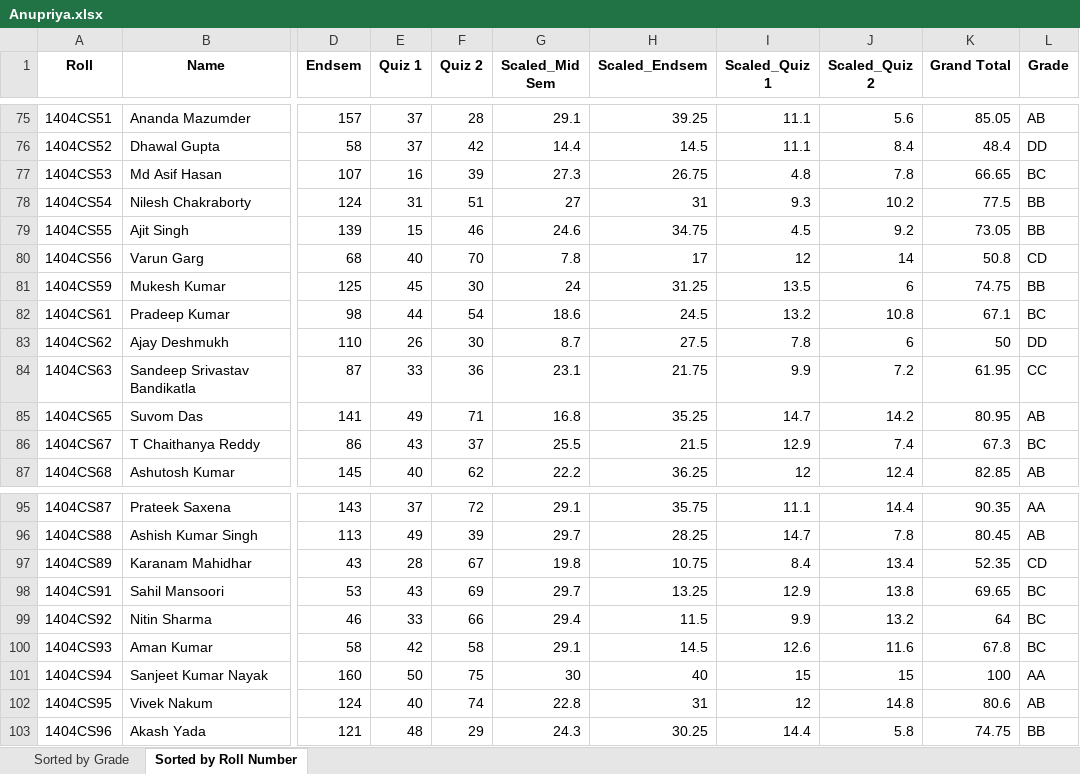
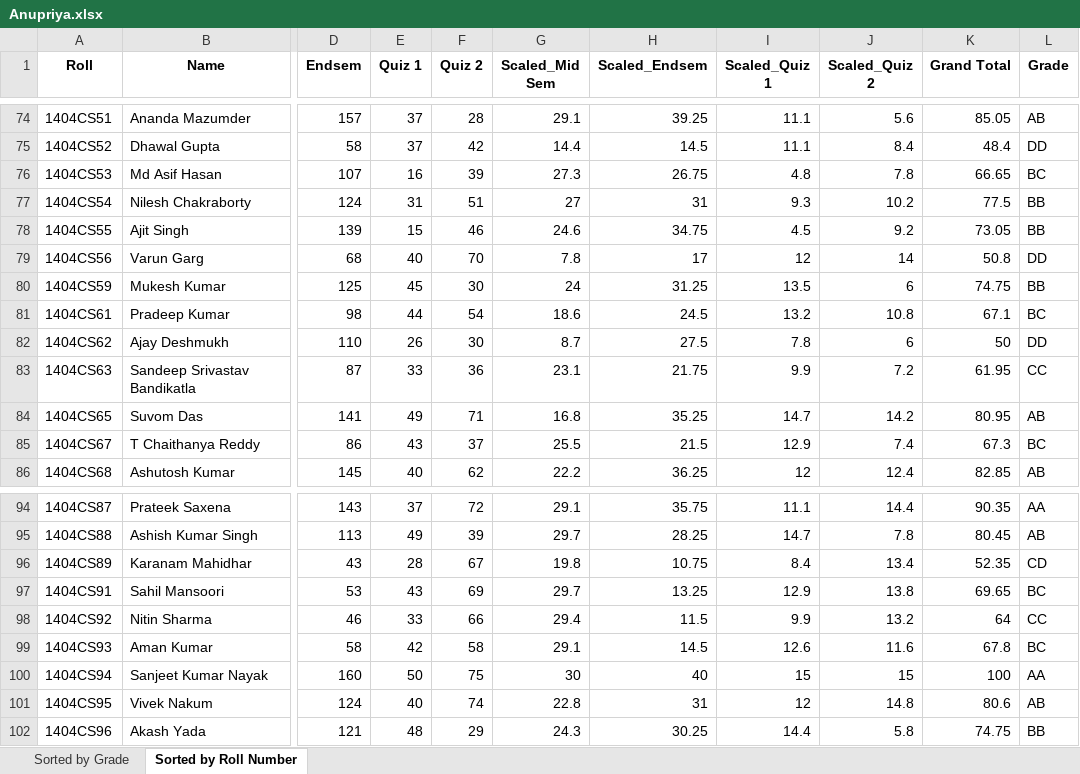
Before and after one commit to AnubisGIT/2201MM07_CS384_2024, an Excel workbook: Anupriya.xlsx, sheet Sorted by Roll Number, drawn as a sheet; only a part is shown, gaps mark what is left out; values as stored, in another font and other column widths than the file's, no borders; addresses are those after the commit; the diff covers the shown part only; the diff names each change by its address in the sheet, - before the commit and + after, or states it on an @@ line.

```diff
--- a/Anupriya.xlsx (sheet Sorted by Roll Number)
+++ b/Anupriya.xlsx (sheet Sorted by Roll Number)
-L79 (Grade): CD
+L79 (Grade): DD
-L98 (Grade): BC
+L98 (Grade): CC
```
Also changed, not shown: 1 removed row and 5 edited cells elsewhere in this sheet, sheet Sorted by Grade, 4 other files.
